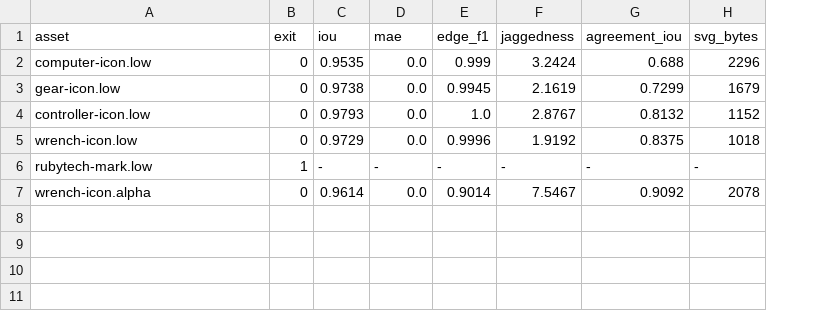
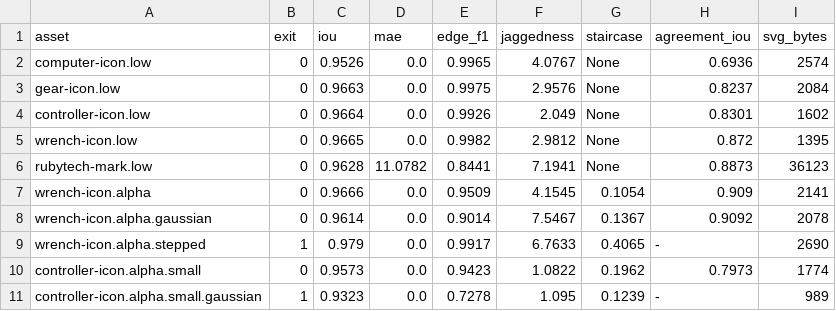
Before and after one commit to RubyEyedReaper/Odin-Skills, a TSV file: skills/image-to-component/evals/degraded/out/summary.tsv, drawn as a sheet; addresses are those after the commit; the diff names each change by its address in the sheet, - before the commit and + after, or states it on an @@ line.

```diff
--- a/skills/image-to-component/evals/degraded/out/summary.tsv
+++ b/skills/image-to-component/evals/degraded/out/summary.tsv
+column G (staircase), rows 2-6: all None; row 8: 0.1367
-C2 (iou): 0.9535
+C2 (iou): 0.9526
-E2 (edge_f1): 0.999
+E2 (edge_f1): 0.9965
-F2 (jaggedness): 3.2424
+F2 (jaggedness): 4.0767
-H2 (agreement_iou): 0.688
+H2 (agreement_iou): 0.6936
-I2 (svg_bytes): 2296
+I2 (svg_bytes): 2574
-C3 (iou): 0.9738
+C3 (iou): 0.9663
-E3 (edge_f1): 0.9945
+E3 (edge_f1): 0.9975
-F3 (jaggedness): 2.1619
+F3 (jaggedness): 2.9576
-H3 (agreement_iou): 0.7299
+H3 (agreement_iou): 0.8237
-I3 (svg_bytes): 1679
+I3 (svg_bytes): 2084
-C4 (iou): 0.9793
+C4 (iou): 0.9664
-E4 (edge_f1): 1.0
+E4 (edge_f1): 0.9926
-F4 (jaggedness): 2.8767
+F4 (jaggedness): 2.049
-H4 (agreement_iou): 0.8132
+H4 (agreement_iou): 0.8301
-I4 (svg_bytes): 1152
+I4 (svg_bytes): 1602
-C5 (iou): 0.9729
+C5 (iou): 0.9665
-E5 (edge_f1): 0.9996
+E5 (edge_f1): 0.9982
-F5 (jaggedness): 1.9192
+F5 (jaggedness): 2.9812
-H5 (agreement_iou): 0.8375
+H5 (agreement_iou): 0.872
-I5 (svg_bytes): 1018
+I5 (svg_bytes): 1395
-B6 (exit): 1
+B6 (exit): 0
-C6 (iou): -
+C6 (iou): 0.9628
-D6 (mae): -
+D6 (mae): 11.0782
-E6 (edge_f1): -
+E6 (edge_f1): 0.8441
-F6 (jaggedness): -
+F6 (jaggedness): 7.1941
-H6 (agreement_iou): -
+H6 (agreement_iou): 0.8873
-I6 (svg_bytes): -
+I6 (svg_bytes): 36123
+row 7: wrench-icon.alpha | 0 | 0.9666 | 0.0 | 0.9509 | 4.1545 | 0.1054 | 0.909 | 2141
-A8 (asset): wrench-icon.alpha
+A8 (asset): wrench-icon.alpha.gaussian
+row 9: wrench-icon.alpha.stepped | 1 | 0.979 | 0.0 | 0.9917 | 6.7633 | 0.4065 | - | 2690
+row 10: controller-icon.alpha.small | 0 | 0.9573 | 0.0 | 0.9423 | 1.0822 | 0.1962 | 0.7973 | 1774
+row 11: controller-icon.alpha.small.gaussian | 1 | 0.9323 | 0.0 | 0.7278 | 1.095 | 0.1239 | - | 989
```
Also changed, not shown: 53 other files.
